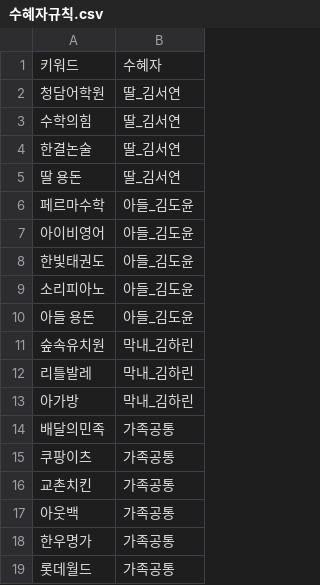
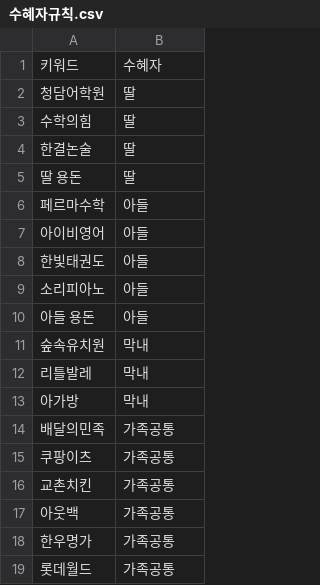
Before and after one commit to dg2002-kr/family-finance-check, a CSV file: data/sample/수혜자규칙.csv, drawn as a sheet.

```diff
--- a/data/sample/수혜자규칙.csv
+++ b/data/sample/수혜자규칙.csv
@@ -1,14 +1,14 @@
 키워드,수혜자
-청담어학원,딸_김서연
-수학의힘,딸_김서연
-한결논술,딸_김서연
-딸 용돈,딸_김서연
-페르마수학,아들_김도윤
-아이비영어,아들_김도윤
-한빛태권도,아들_김도윤
-소리피아노,아들_김도윤
-아들 용돈,아들_김도윤
-숲속유치원,막내_김하린
-리틀발레,막내_김하린
-아가방,막내_김하린
+청담어학원,딸
+수학의힘,딸
+한결논술,딸
+딸 용돈,딸
+페르마수학,아들
+아이비영어,아들
+한빛태권도,아들
+소리피아노,아들
+아들 용돈,아들
+숲속유치원,막내
+리틀발레,막내
+아가방,막내
 배달의민족,가족공통
```
Also changed, not shown: data/sample/보유종목.csv, data/sample/보험.csv, 17 other files.
